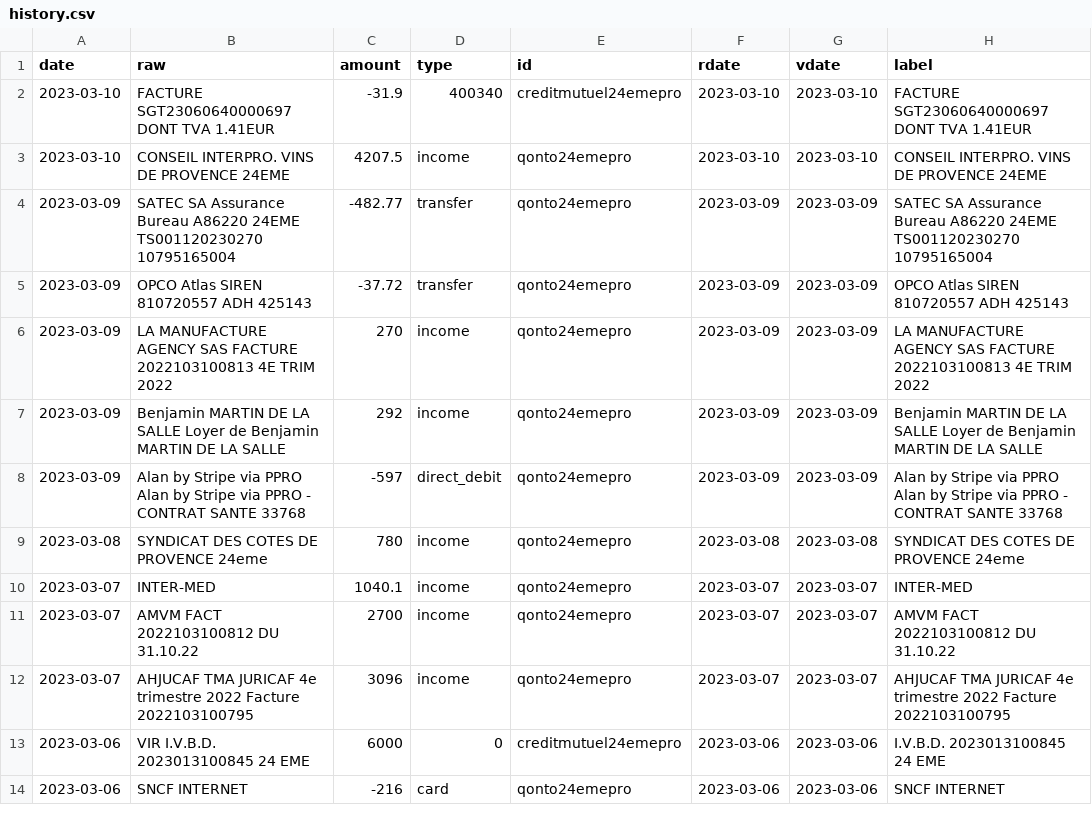
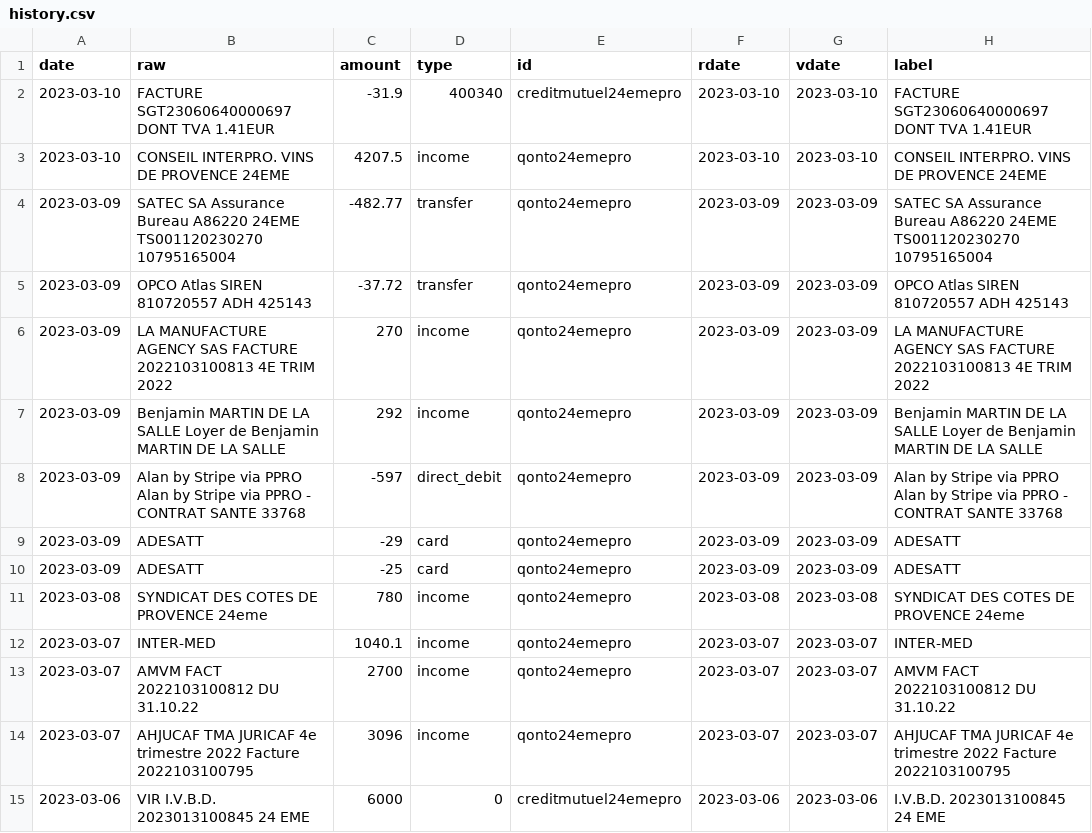
Before and after one commit to 24eme/banque, a CSV file: data/history.csv, drawn as a sheet; only a part is shown; the shorter side is filled out with more unchanged rows; the diff names each change by its address in the sheet, - before the commit and + after, or states it on an @@ line.

Commit message:
Mise à jour des opérations (qonto)

```diff
--- a/data/history.csv
+++ b/data/history.csv
+row 9: 2023-03-09 | ADESATT | -29 | card | qonto24emepro | 2023-03-09 | 2023-03-09 | ADESATT
+row 10: 2023-03-09 | ADESATT | -25 | card | qonto24emepro | 2023-03-09 | 2023-03-09 | ADESATT
```
